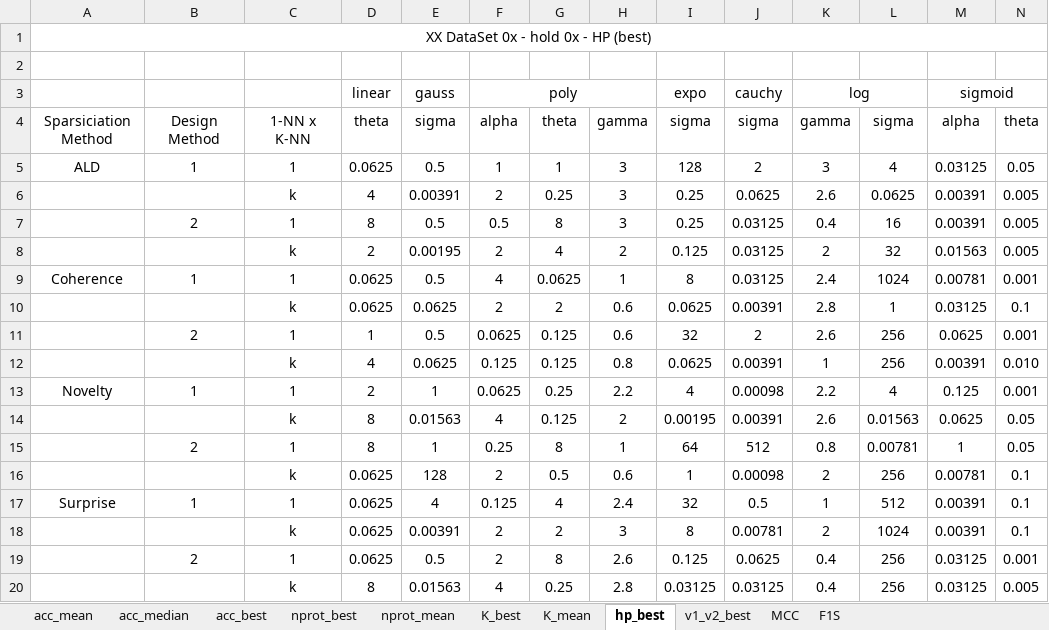
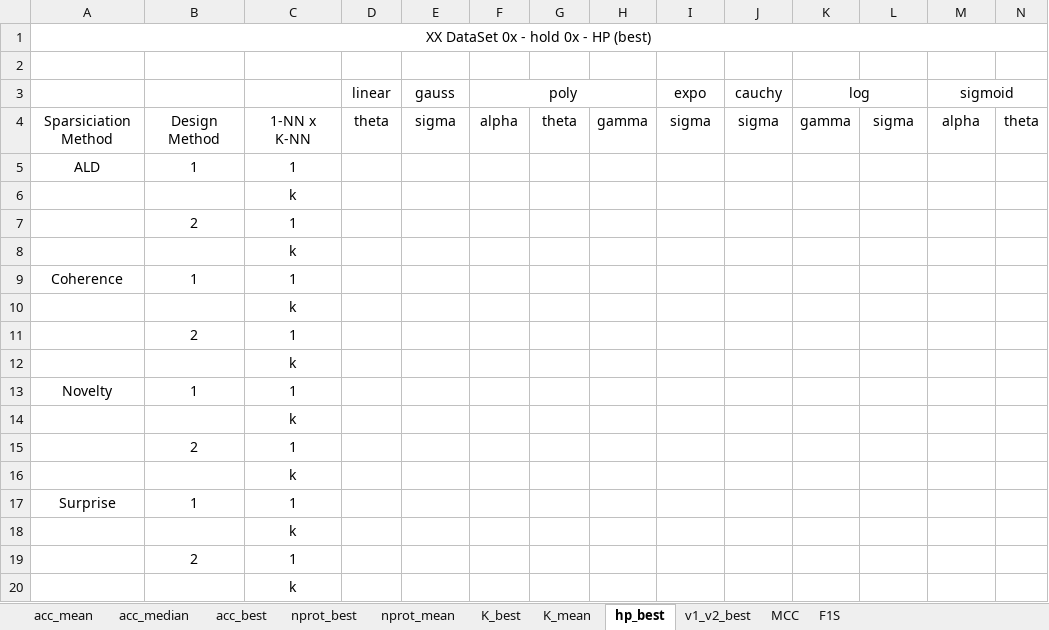
Before and after one commit to davidcoelho89/Matlab-MLTool-fp, an Excel workbook: results_analysis/spark_xx_0x_holdx.xlsx, sheet hp_best, drawn as a sheet; only a part is shown; values as stored, in another font and other column widths than the file's, no borders; removed rows and columns are numbered as before the commit, all else as after; rows hold the shown columns only; the diff names each change by its address in the sheet, - before the commit and + after, or states it on an @@ line.

```diff
--- a/results_analysis/spark_xx_0x_holdx.xlsx (sheet hp_best)
+++ b/results_analysis/spark_xx_0x_holdx.xlsx (sheet hp_best)
-row 5: ALD | 1 | 1 | 0.0625 | 0.5 | 1 | 1 | 3 | 128 | 2 | 3 | 4 | 0.03125 | 0.05
-row 6:  |  | k | 4 | 0.00391 | 2 | 0.25 | 3 | 0.25 | 0.0625 | 2.6 | 0.0625 | 0.00391 | 0.005
-row 7:  | 2 | 1 | 8 | 0.5 | 0.5 | 8 | 3 | 0.25 | 0.03125 | 0.4 | 16 | 0.00391 | 0.005
-row 8:  |  | k | 2 | 0.00195 | 2 | 4 | 2 | 0.125 | 0.03125 | 2 | 32 | 0.01563 | 0.005
-row 9: Coherence | 1 | 1 | 0.0625 | 0.5 | 4 | 0.0625 | 1 | 8 | 0.03125 | 2.4 | 1024 | 0.00781 | 0.001
-row 10:  |  | k | 0.0625 | 0.0625 | 2 | 2 | 0.6 | 0.0625 | 0.00391 | 2.8 | 1 | 0.03125 | 0.1
-row 11:  | 2 | 1 | 1 | 0.5 | 0.0625 | 0.125 | 0.6 | 32 | 2 | 2.6 | 256 | 0.0625 | 0.001
-row 12:  |  | k | 4 | 0.0625 | 0.125 | 0.125 | 0.8 | 0.0625 | 0.00391 | 1 | 256 | 0.00391 | 0.010
-row 13: Novelty | 1 | 1 | 2 | 1 | 0.0625 | 0.25 | 2.2 | 4 | 0.00098 | 2.2 | 4 | 0.125 | 0.001
-row 14:  |  | k | 8 | 0.01563 | 4 | 0.125 | 2 | 0.00195 | 0.00391 | 2.6 | 0.01563 | 0.0625 | 0.05
-row 15:  | 2 | 1 | 8 | 1 | 0.25 | 8 | 1 | 64 | 512 | 0.8 | 0.00781 | 1 | 0.05
-row 16:  |  | k | 0.0625 | 128 | 2 | 0.5 | 0.6 | 1 | 0.00098 | 2 | 256 | 0.00781 | 0.1
-row 17: Surprise | 1 | 1 | 0.0625 | 4 | 0.125 | 4 | 2.4 | 32 | 0.5 | 1 | 512 | 0.00391 | 0.1
-row 18:  |  | k | 0.0625 | 0.00391 | 2 | 2 | 3 | 8 | 0.00781 | 2 | 1024 | 0.00391 | 0.1
-row 19:  | 2 | 1 | 0.0625 | 0.5 | 2 | 8 | 2.6 | 0.125 | 0.0625 | 0.4 | 256 | 0.03125 | 0.001
-row 20:  |  | k | 8 | 0.01563 | 4 | 0.25 | 2.8 | 0.03125 | 0.03125 | 0.4 | 256 | 0.03125 | 0.005
+row 5: ALD | 1 | 1
+row 6:  |  | k
+row 7:  | 2 | 1
+row 8:  |  | k
+row 9: Coherence | 1 | 1
+row 10:  |  | k
+row 11:  | 2 | 1
+row 12:  |  | k
+row 13: Novelty | 1 | 1
+row 14:  |  | k
+row 15:  | 2 | 1
+row 16:  |  | k
+row 17: Surprise | 1 | 1
+row 18:  |  | k
+row 19:  | 2 | 1
+row 20:  |  | k
```
Also changed, not shown: sheet v1_v2_best, sheet MCC, sheet F1S, results_analysis/spark_motorFailure_01_hold1.xlsx, results_analysis/spark_motorFailure_01_hold2.xlsx, 2 other files.
